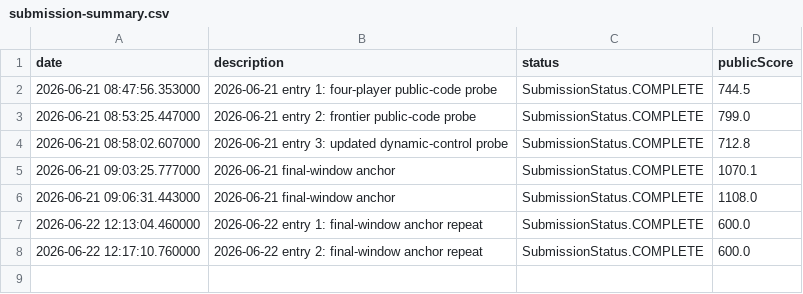
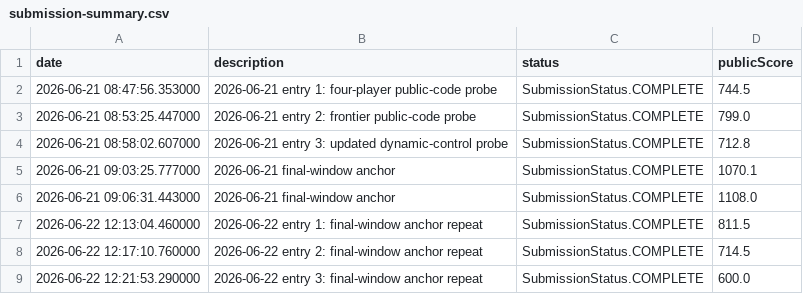
Before and after one commit to Beiciccc/orbit-wars-experiment-log, a CSV file: data/submission-summary.csv, drawn as a sheet.

Commit message:
Update 2026-06-22 submission 3

```diff
--- a/data/submission-summary.csv
+++ b/data/submission-summary.csv
@@ -6,3 +6,4 @@ date,description,status,publicScore
 2026-06-21 09:06:31.443000,2026-06-21 final-window anchor,SubmissionStatus.COMPLETE,1108.0
-2026-06-22 12:13:04.460000,2026-06-22 entry 1: final-window anchor repeat,SubmissionStatus.COMPLETE,600.0
-2026-06-22 12:17:10.760000,2026-06-22 entry 2: final-window anchor repeat,SubmissionStatus.COMPLETE,600.0
+2026-06-22 12:13:04.460000,2026-06-22 entry 1: final-window anchor repeat,SubmissionStatus.COMPLETE,811.5
+2026-06-22 12:17:10.760000,2026-06-22 entry 2: final-window anchor repeat,SubmissionStatus.COMPLETE,714.5
+2026-06-22 12:21:53.290000,2026-06-22 entry 3: final-window anchor repeat,SubmissionStatus.COMPLETE,600.0
```
Also changed, not shown: 2 other files.
